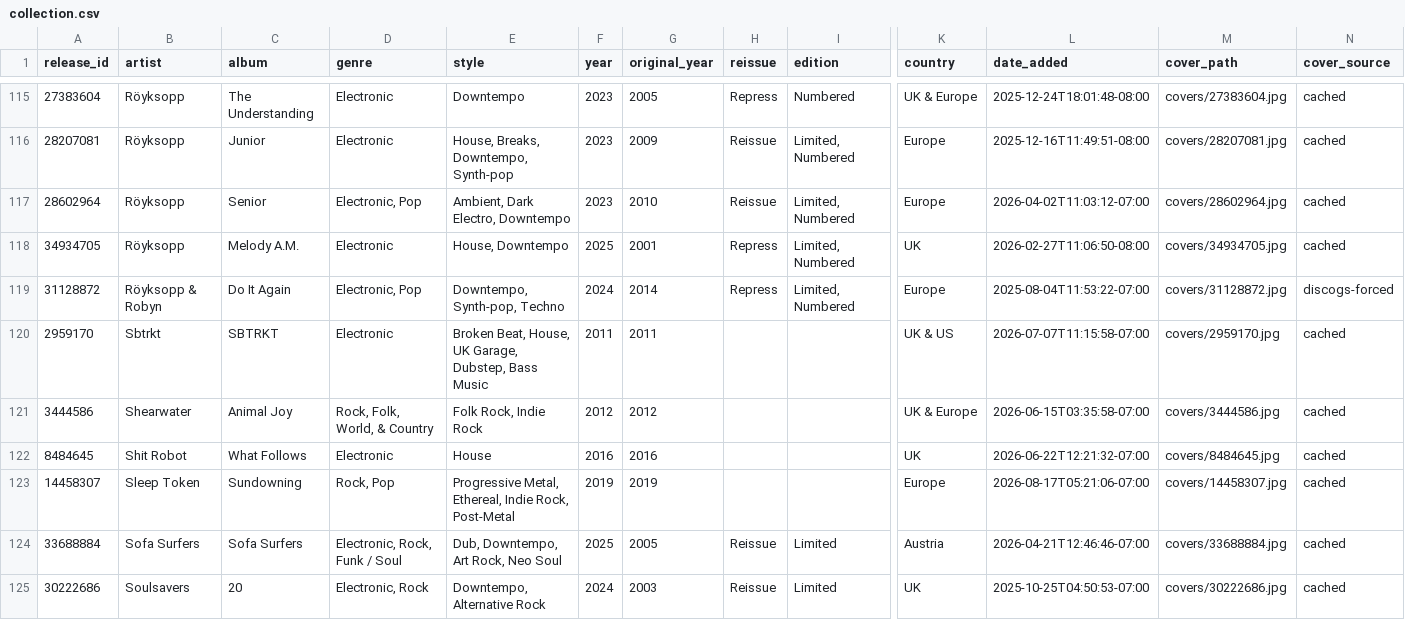
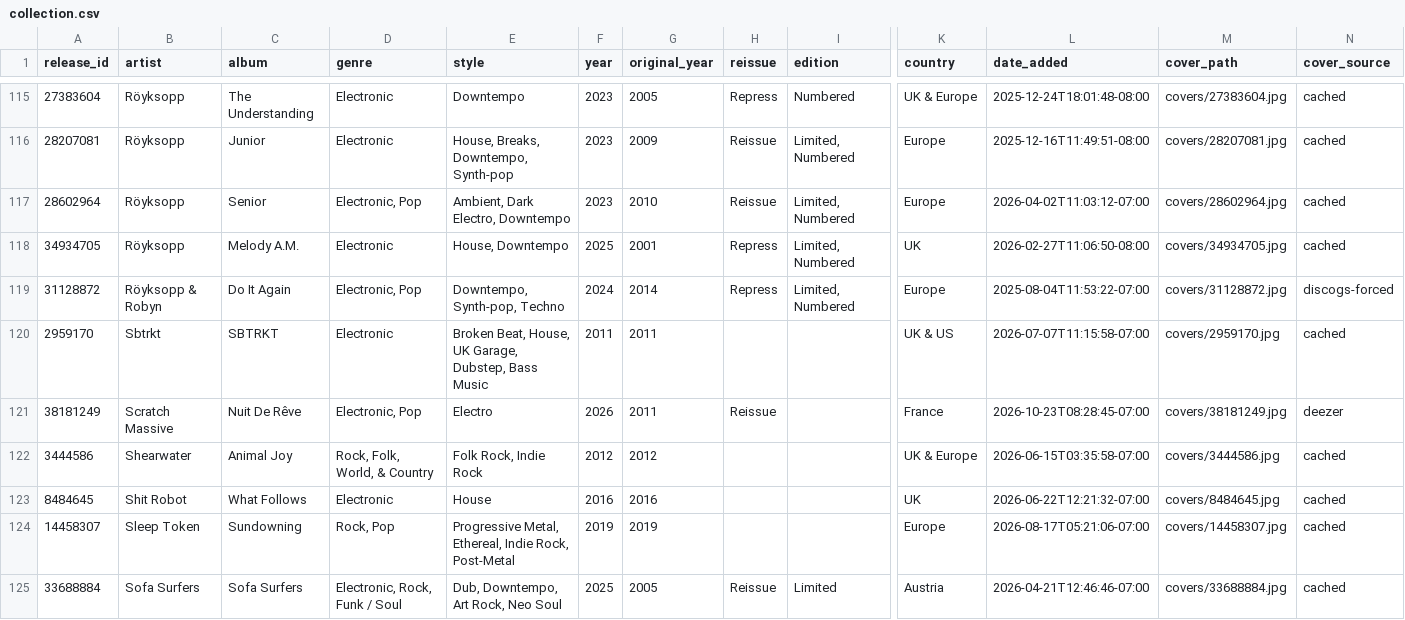
Before and after one commit to optmstic/vinyldb, a CSV file: collection.csv, drawn as a sheet; only a part is shown, gaps mark what is left out; the shorter side is filled out with more unchanged rows; rows hold the shown columns only; the diff names each change by its address in the sheet, - before the commit and + after, or states it on an @@ line.

Commit message:
auto: refresh collection 2026-10-23

```diff
--- a/collection.csv
+++ b/collection.csv
+row 121: 38181249 | Scratch Massive | Nuit De Rêve | Electronic, Pop | Electro | 2026 | 2011 | Reissue |  | France | 2026-10-23T08:28:45-07:00 | covers/38181249.jpg | deezer
```
Also changed, not shown: 5 other files.
